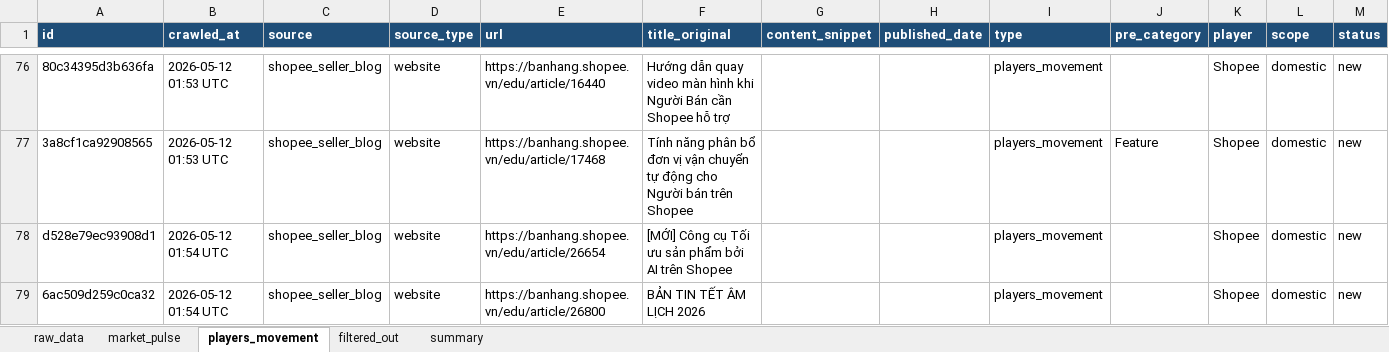
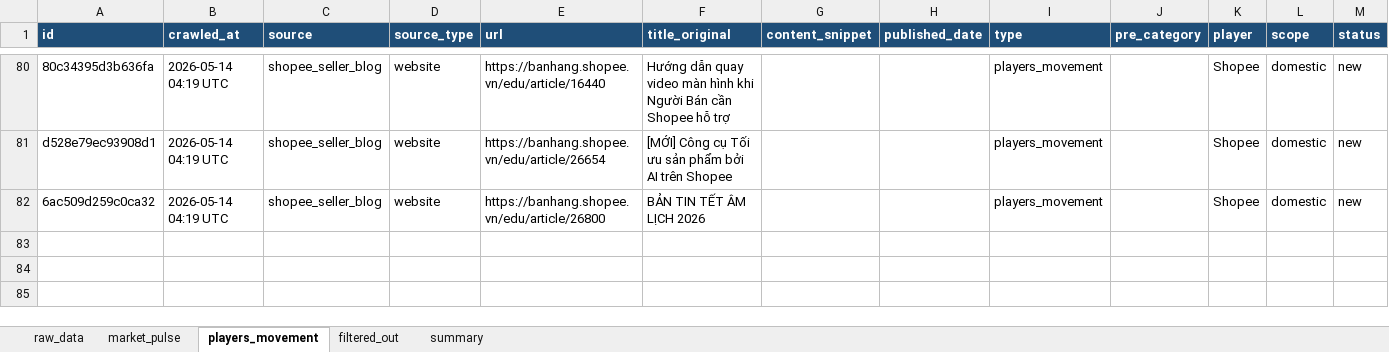
Before and after one commit to Hienhd15411/MR, an Excel workbook: output/raw_data.xlsx, sheet players_movement, drawn as a sheet; only a part is shown, gaps mark what is left out; values as stored, in another font and other column widths than the file's, no borders; removed rows and columns are numbered as before the commit, all else as after; the diff covers the shown part only; the diff names each change by its address in the sheet, - before the commit and + after, or states it on an @@ line.

```diff
--- a/output/raw_data.xlsx (sheet players_movement)
+++ b/output/raw_data.xlsx (sheet players_movement)
-B80 (crawled_at): 2026-05-12 01:53 UTC
+B80 (crawled_at): 2026-05-14 04:19 UTC
-row 77: 3a8cf1ca92908565 | 2026-05-12 01:53 UTC | shopee_seller_blog | website | https://banhang.shopee.vn/edu/article/17468 | Tính năng phân bổ đơn vị vận chuyển tự động cho Người bán trên Shopee |  |  | players_movement | Feature | Shopee | domestic | new
-B81:B82 (crawled_at): 2026-05-12 01:54 UTC
+B81:B82 (crawled_at): 2026-05-14 04:19 UTC
```
Also changed, not shown: 13 added rows, 9 removed rows and 99 edited cells elsewhere in this sheet, sheet raw_data, sheet filtered_out, sheet market_pulse, sheet summary, 1 other file.
